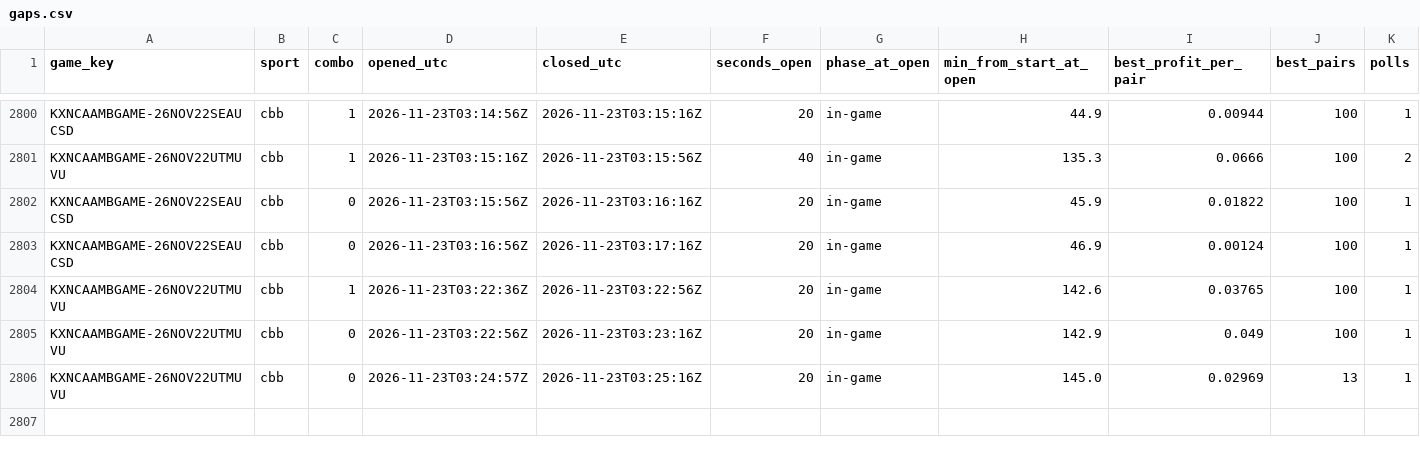
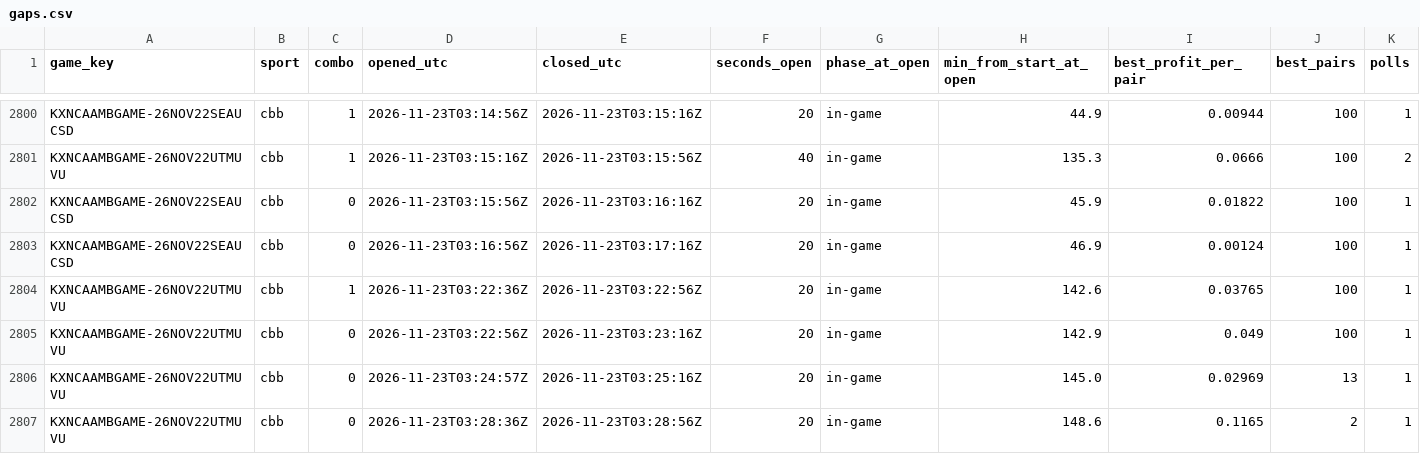
Before and after one commit to gwjp19/Garage-Band-Hedge-Fund, a CSV file: data/gaps.csv, drawn as a sheet; only a part is shown, gaps mark what is left out; rows hold the shown columns only; the diff names each change by its address in the sheet, - before the commit and + after, or states it on an @@ line.

```diff
--- a/data/gaps.csv
+++ b/data/gaps.csv
+row 2807: KXNCAAMBGAME-26NOV22UTMUVU | cbb | 0 | 2026-11-23T03:28:36Z | 2026-11-23T03:28:56Z | 20 | in-game | 148.6 | 0.1165 | 2 | 1
```
Also changed, not shown: data/rechecks.csv, data/trades.csv, 1 other file.
